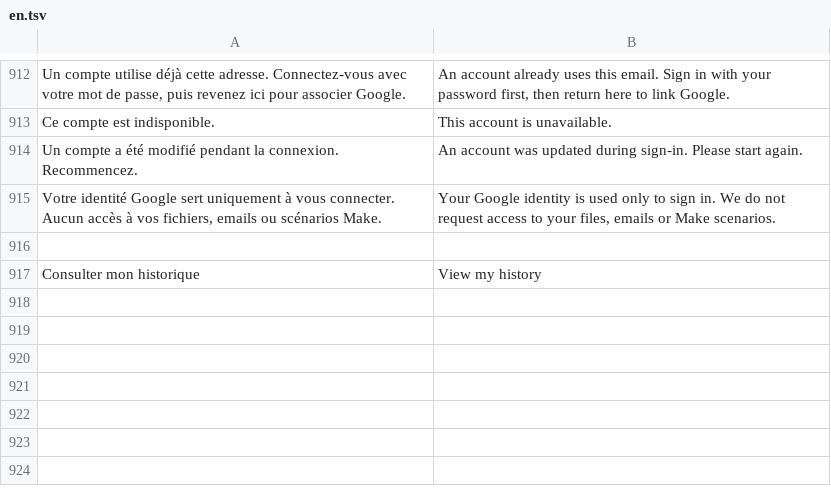
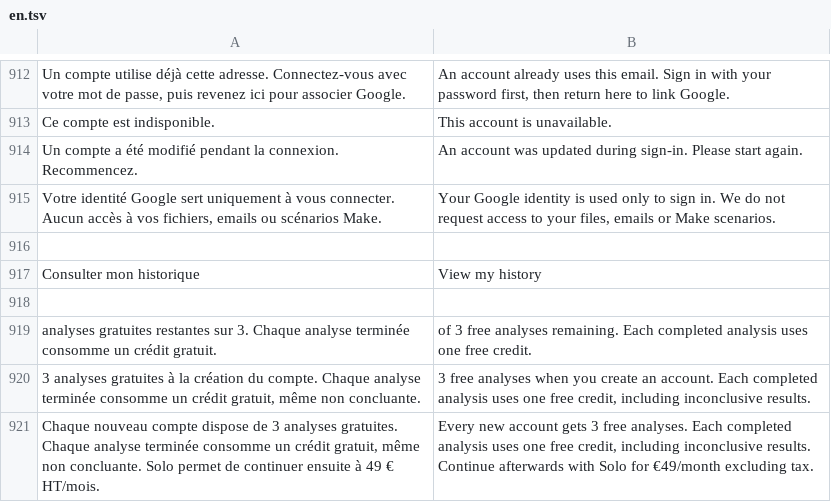
Before and after one commit to maorilag11-lgtm/flowfix, a TSV file: saas/locales/en.tsv, drawn as a sheet; only a part is shown, gaps mark what is left out; the diff names each change by its address in the sheet, - before the commit and + after, or states it on an @@ line.

Commit message:
Fix PostgreSQL analysis mutations and count every completed free diagnostic

```diff
--- a/saas/locales/en.tsv
+++ b/saas/locales/en.tsv
+row 918: (empty)
+row 919: analyses gratuites restantes sur 3. Chaque analyse terminée consomme un crédit gratuit. | of 3 free analyses remaining. Each completed analysis uses one free credit.
+row 920: 3 analyses gratuites à la création du compte. Chaque analyse terminée consomme un crédit gratuit, même non concluante. | 3 free analyses when you create an account. Each completed analysis uses one free credit, including inconclusive results.
+row 921: Chaque nouveau compte dispose de 3 analyses gratuites. Chaque analyse terminée consomme un crédit gratuit, même non concluante. Solo permet de continuer ensuite à 49 € HT/mois. | Every new account gets 3 free analyses. Each completed analysis uses one free credit, including inconclusive results. Continue afterwards with Solo for €49/month excluding tax.
```
Also changed, not shown: 18 other files.
